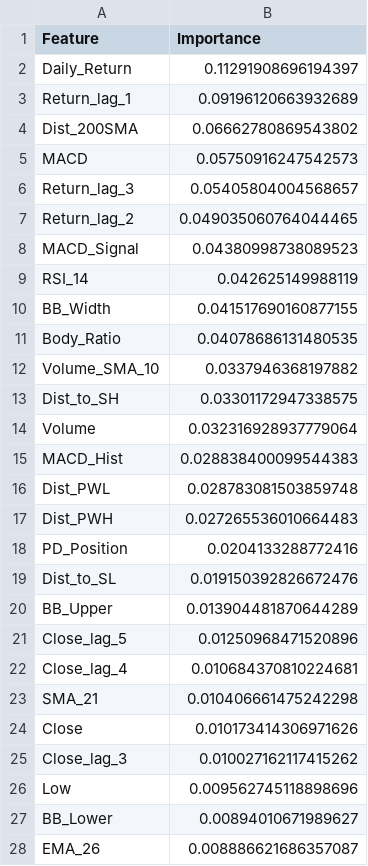
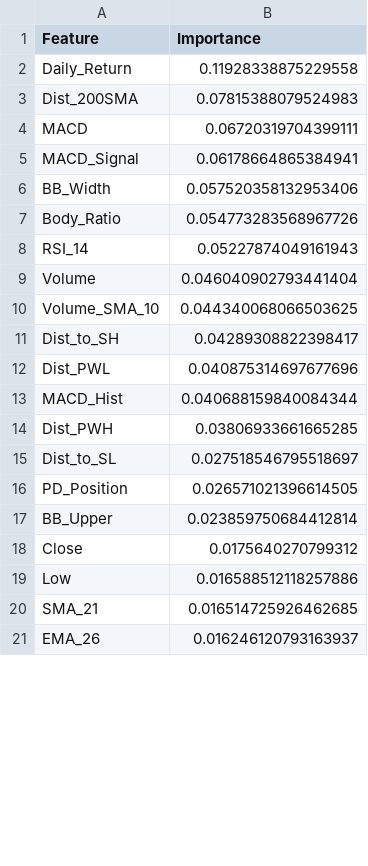
Before and after one commit to kipkiruikelly/Triple-Fusion-Engine, a CSV file: Saved Models/rf_feature_importance_QQQ.csv, drawn as a sheet; only a part is shown; the diff covers the shown part only.

```diff
--- a/Saved Models/rf_feature_importance_QQQ.csv
+++ b/Saved Models/rf_feature_importance_QQQ.csv
@@ -1,28 +1,21 @@
 Feature,Importance
-Daily_Return,0.11291908696194397
-Return_lag_1,0.09196120663932689
-Dist_200SMA,0.06662780869543802
-MACD,0.05750916247542573
-Return_lag_3,0.05405804004568657
-Return_lag_2,0.049035060764044465
-MACD_Signal,0.04380998738089523
-RSI_14,0.042625149988119
-BB_Width,0.041517690160877155
-Body_Ratio,0.04078686131480535
-Volume_SMA_10,0.0337946368197882
-Dist_to_SH,0.03301172947338575
-Volume,0.032316928937779064
-MACD_Hist,0.028838400099544383
-Dist_PWL,0.028783081503859748
-Dist_PWH,0.027265536010664483
-PD_Position,0.0204133288772416
-Dist_to_SL,0.019150392826672476
-BB_Upper,0.013904481870644289
-Close_lag_5,0.01250968471520896
-Close_lag_4,0.010684370810224681
-SMA_21,0.010406661475242298
-Close,0.010173414306971626
-Close_lag_3,0.010027162117415262
-Low,0.009562745118898696
-BB_Lower,0.00894010671989627
-EMA_26,0.008886621686357087
+Daily_Return,0.11928338875229558
+Dist_200SMA,0.07815388079524983
+MACD,0.06720319704399111
+MACD_Signal,0.06178664865384941
+BB_Width,0.057520358132953406
+Body_Ratio,0.054773283568967726
+RSI_14,0.05227874049161943
+Volume,0.046040902793441404
+Volume_SMA_10,0.044340068066503625
+Dist_to_SH,0.04289308822398417
+Dist_PWL,0.040875314697677696
+MACD_Hist,0.040688159840084344
+Dist_PWH,0.03806933661665285
+Dist_to_SL,0.027518546795518697
+PD_Position,0.026571021396614505
+BB_Upper,0.023859750684412814
+Close,0.0175640270799312
+Low,0.016588512118257886
+SMA_21,0.016514725926462685
+EMA_26,0.016246120793163937
```
Also changed, not shown: 7 added rows, 8 removed rows and 10 edited cells elsewhere in this file, Saved Models/rf_feature_importance_AAPL.csv, 38 other files.
